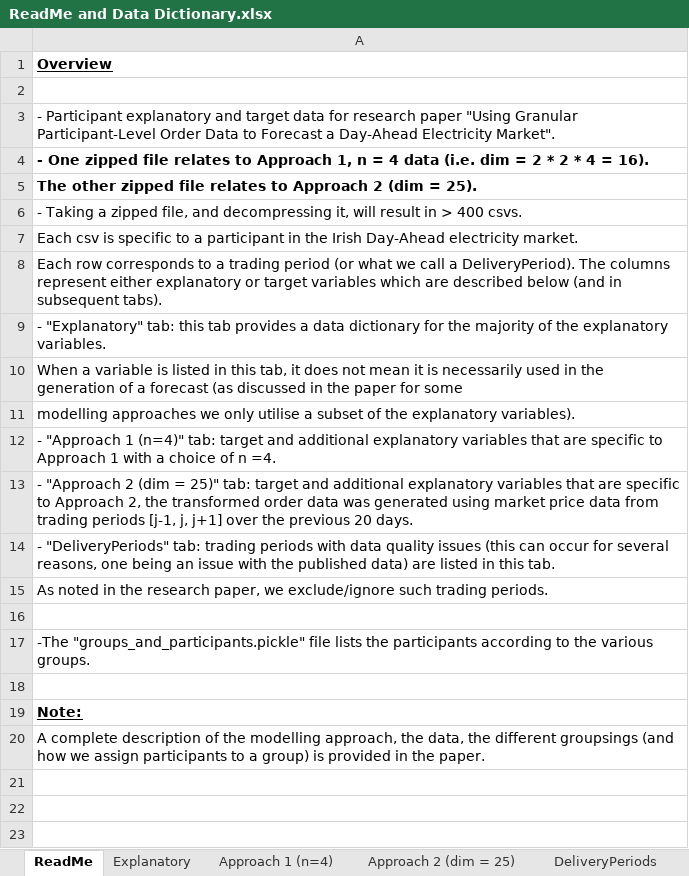
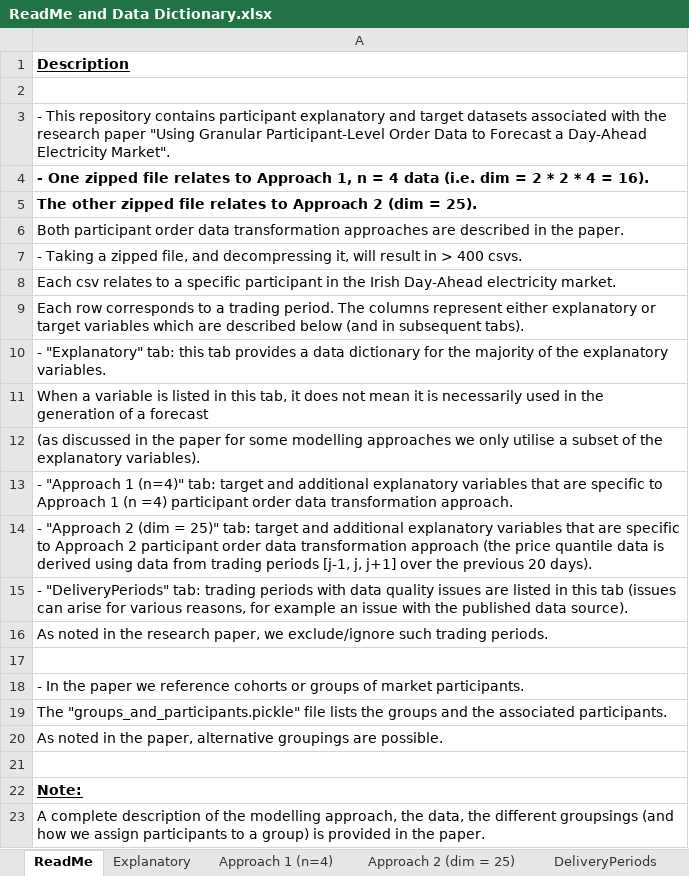
Before and after one commit to josephanthonycollins/Day-Ahead-Electricity-Market-Modelling, an Excel workbook: ReadMe and Data Dictionary.xlsx, sheet ReadMe, drawn as a sheet; values as stored, in another font and other column widths than the file's, no borders; addresses are those after the commit; the diff names each change by its address in the sheet, - before the commit and + after, or states it on an @@ line.

Commit message:
ReadMe and Data Dictionary

```diff
--- a/ReadMe and Data Dictionary.xlsx (sheet ReadMe)
+++ b/ReadMe and Data Dictionary.xlsx (sheet ReadMe)
-A1: Overview
+A1: Description
-A3: - Participant explanatory and target data for research paper…
+A3: - This repository contains participant explanatory and target datasets associated with the research paper…
+row 6: Both participant order data transformation approaches are described in the paper.
-A8: Each csv is specific to a participant in…
+A8: Each csv relates to a specific participant in…
-A9: …a trading period (or what we call a DeliveryPeriod). The columns…
+A9: …a trading period. The columns…
-A11: …a forecast (as discussed in the paper for some
+A11: …a forecast
-A12: modelling approaches…
+A12: (as discussed in the paper for some modelling approaches…
-A13: …Approach 1 with a choice of n =4.
+A13: …Approach 1 (n =4) participant order data transformation approach.
-A14: …to Approach 2, the transformed order data was generated using market price data from trading periods [j-1, j, j+1] over the previous 20 days.
+A14: …to Approach 2 participant order data transformation approach (the price quantile data is derived using data from trading periods [j-1, j, j+1] over the previous 20 days).
-A15: …quality issues (this can occur for several reasons, one being an issue with the published data) are listed in this tab.
+A15: …quality issues are listed in this tab (issues can arise for various reasons, for example an issue with the published data source).
-A18: -The "groups_and_participants.pickle" file lists the participants according to the various groups.
+A18: - In the paper we reference cohorts or groups of market participants.
+row 19: The "groups_and_participants.pickle" file lists the groups and the associated participants.
+row 20: As noted in the paper, alternative groupings are possible.
```
Also changed, not shown: sheet Approach 2 (dim = 25), sheet Approach 1 (n=4), sheet Explanatory.
